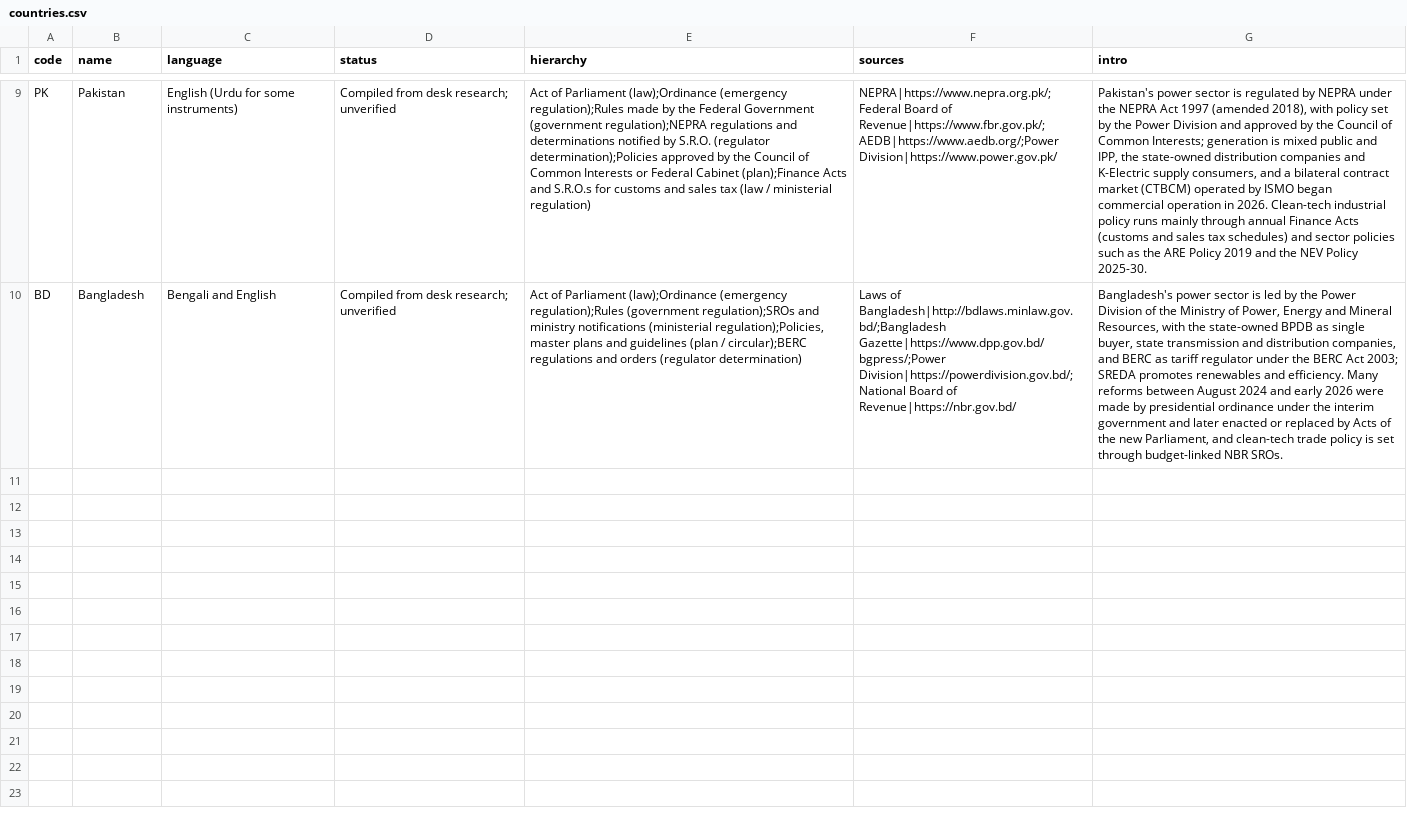
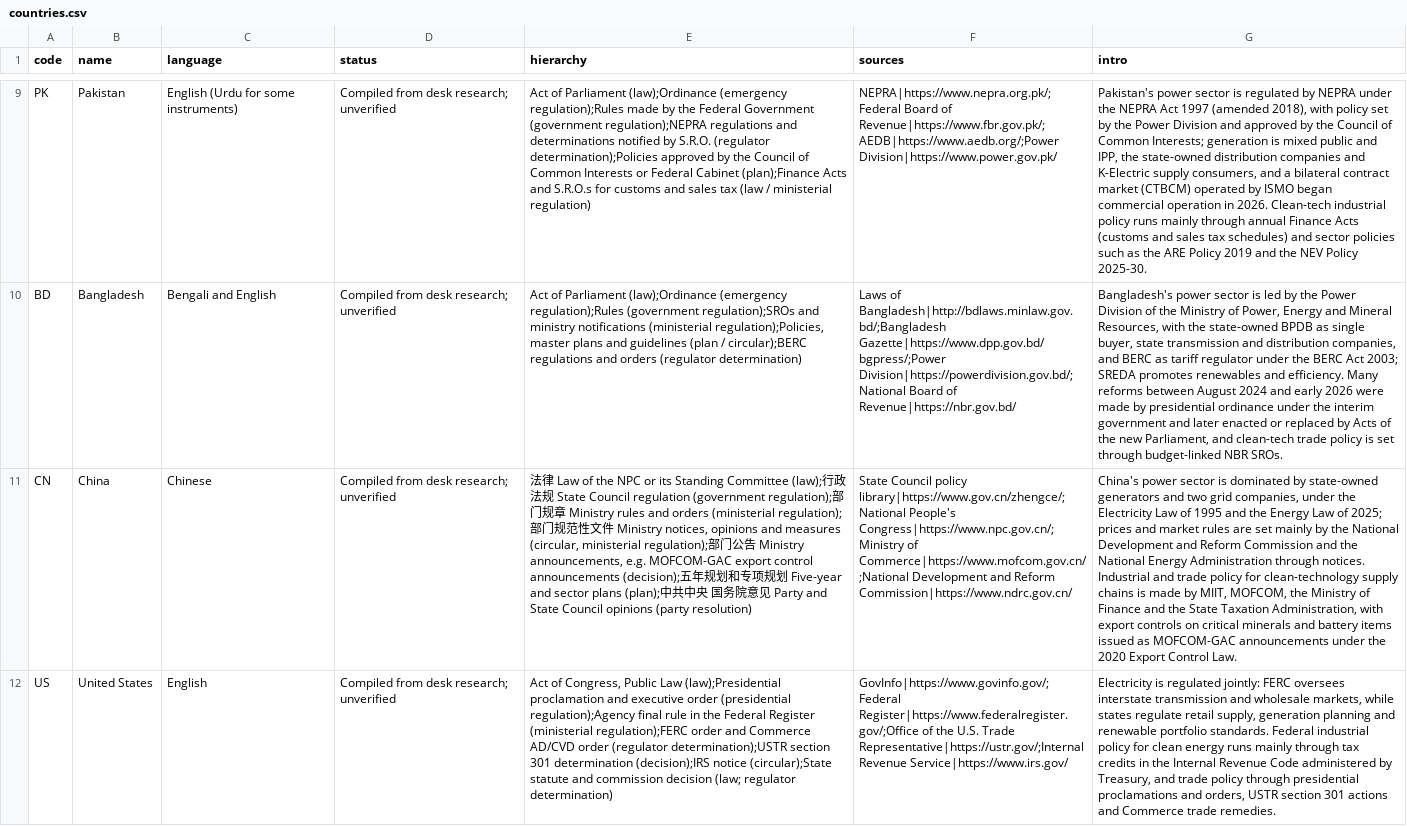
Before and after one commit to Power-Lab/policy-tracker, a CSV file: data/countries.csv, drawn as a sheet; only a part is shown, gaps mark what is left out; the diff names each change by its address in the sheet, - before the commit and + after, or states it on an @@ line.

```diff
--- a/data/countries.csv
+++ b/data/countries.csv
+row 11: CN | China | Chinese | Compiled from desk research; unverified | 法律 Law of the NPC or its Standing Committee (law);行政法规 State Council regulation (government regulation);部门规章 Ministry rules and orders (ministerial regulation);部门规范性文件 Ministry notices, opinions and measures (circular, ministerial regulation);部门公告 Ministry announcements, e.g. MOFCOM-GAC export control announcements (decision);五年规划和专项规划 Five-year and sector plans (plan);中共中央 国务院意见 Party and State Council opinions (party resolution) | State Council policy library|https://www.gov.cn/zhengce/;National People's Congress|https://www.npc.gov.cn/;Ministry of Commerce|https://www.mofcom.gov.cn/;National Development and Reform Commission|https://www.ndrc.gov.cn/ | China's power sector is dominated by state-owned generators and two grid companies, under the Electricity Law of 1995 and the Energy Law of 2025; prices and market rules are set mainly by the National Development and Reform Commission and the National Energy Administration through notices. Industrial and trade policy for clean-technology supply chains is made by MIIT, MOFCOM, the Ministry of Finance and the State Taxation Administration, with export controls on critical minerals and battery items issued as MOFCOM-GAC announcements under the 2020 Export Control Law.
+row 12: US | United States | English | Compiled from desk research; unverified | Act of Congress, Public Law (law);Presidential proclamation and executive order (presidential regulation);Agency final rule in the Federal Register (ministerial regulation);FERC order and Commerce AD/CVD order (regulator determination);USTR section 301 determination (decision);IRS notice (circular);State statute and commission decision (law; regulator determination) | GovInfo|https://www.govinfo.gov/;Federal Register|https://www.federalregister.gov/;Office of the U.S. Trade Representative|https://ustr.gov/;Internal Revenue Service|https://www.irs.gov/ | Electricity is regulated jointly: FERC oversees interstate transmission and wholesale markets, while states regulate retail supply, generation planning and renewable portfolio standards. Federal industrial policy for clean energy runs mainly through tax credits in the Internal Revenue Code administered by Treasury, and trade policy through presidential proclamations and orders, USTR section 301 actions and Commerce trade remedies.
```
Also changed, not shown: data/search/modules.csv, data/search/search-log.csv, 13 other files.
